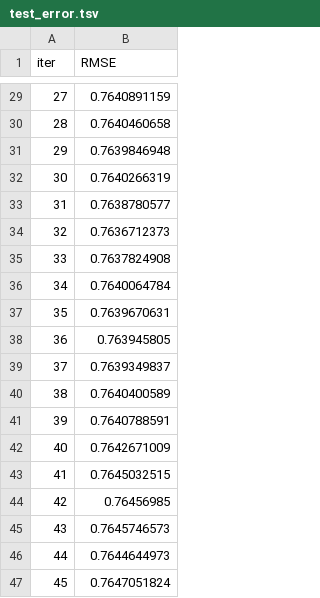
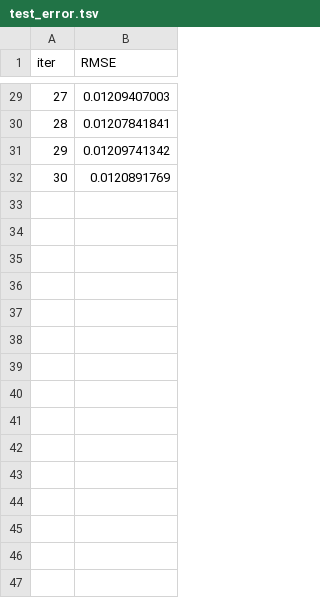
Before and after one commit to atiwit/CPE232-goldpriceforecast, a TSV file: notebooks/6_models/regression/catboost_info/test_error.tsv, drawn as a sheet; only a part is shown, gaps mark what is left out; the diff covers the shown part only.

```diff
--- a/notebooks/6_models/regression/catboost_info/test_error.tsv
+++ b/notebooks/6_models/regression/catboost_info/test_error.tsv
@@ -29,19 +29,4 @@ iter	RMSE
-27	0.7640891159
-28	0.7640460658
-29	0.7639846948
-30	0.7640266319
-31	0.7638780577
-32	0.7636712373
-33	0.7637824908
-34	0.7640064784
-35	0.7639670631
-36	0.763945805
-37	0.7639349837
-38	0.7640400589
-39	0.7640788591
-40	0.7642671009
-41	0.7645032515
-42	0.76456985
-43	0.7645746573
-44	0.7644644973
-45	0.7647051824
+27	0.01209407003
+28	0.01207841841
+29	0.01209741342
+30	0.0120891769
```
Also changed, not shown: 37 removed rows and 27 edited cells elsewhere in this file, notebooks/6_models/regression/catboost_info/learn_error.tsv, notebooks/6_models/regression/catboost_info/time_left.tsv, 14 other files.
